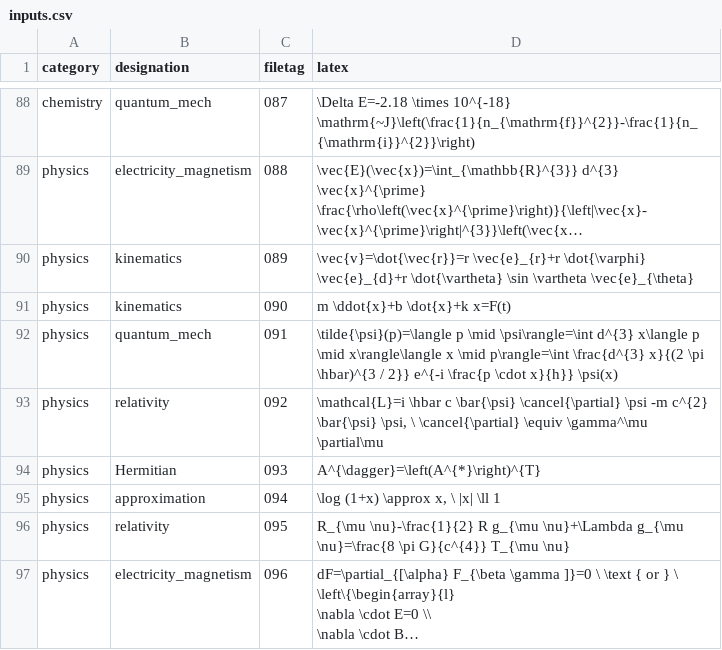
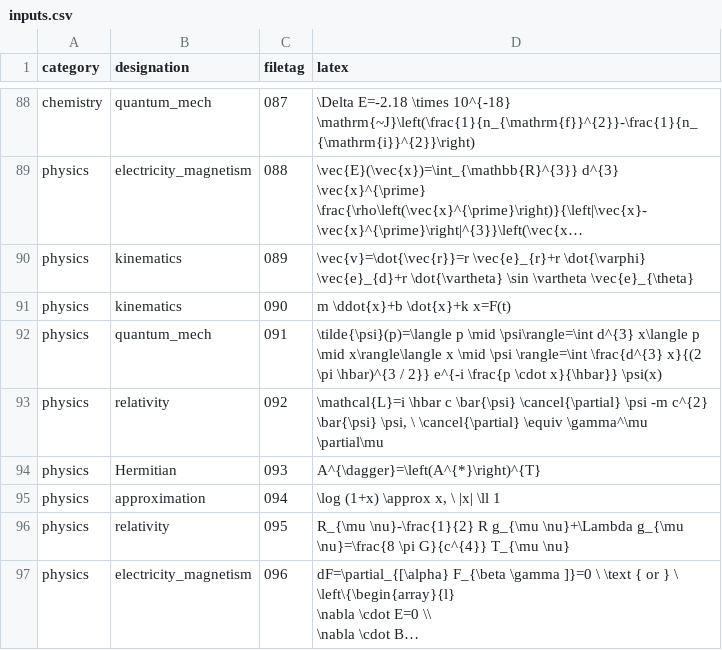
Before and after one commit to jlopez8/math_notes, a CSV file: data/template_data/inputs/inputs.csv, drawn as a sheet; only a part is shown, gaps mark what is left out; long unchanged cells end in ….

Commit message:
more inputs for template

```diff
--- a/data/template_data/inputs/inputs.csv
+++ b/data/template_data/inputs/inputs.csv
@@ -210,3 +210,3 @@ physics,kinematics,089,\vec{v}=\dot{\vec{r}}=r \vec{e}_{r}+r \dot{\varphi} \vec{
 physics,kinematics,090,m \ddot{x}+b \dot{x}+k x=F(t),
-physics,quantum_mech,091,\tilde{\psi}(p)=\langle p \mid \psi\rangle=\int d^{3} x\langle p \mid x\rangle\langle x \mid p\rangle=\int \frac{d^{3} x}{(2 \pi \hbar)^{3 / 2}} e^{-i \frac{p \cdot x}{h}} \psi(x),
+physics,quantum_mech,091,\tilde{\psi}(p)=\langle p \mid \psi\rangle=\int d^{3} x\langle p \mid x\rangle\langle x \mid \psi \rangle=\int \frac{d^{3} x}{(2 \pi \hbar)^{3 / 2}} e^{-i \frac{p \cdot x}{\hbar}} \psi(x),
 physics,relativity,092,"\mathcal{L}=i \hbar c \bar{\psi}  \cancel{\partial} \psi -m c^{2}  \bar{\psi}  \psi, \  \cancel{\partial} \equiv \gamma^\mu \partial\mu",
```
Also changed, not shown: 5 other files.
